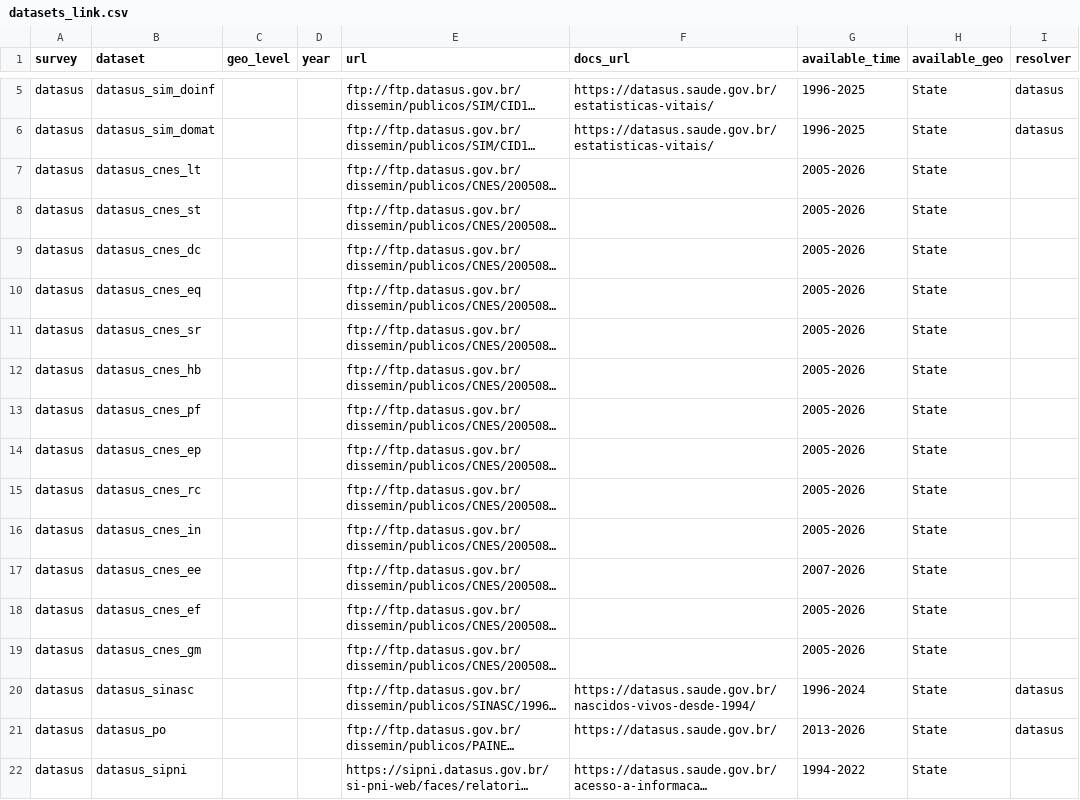
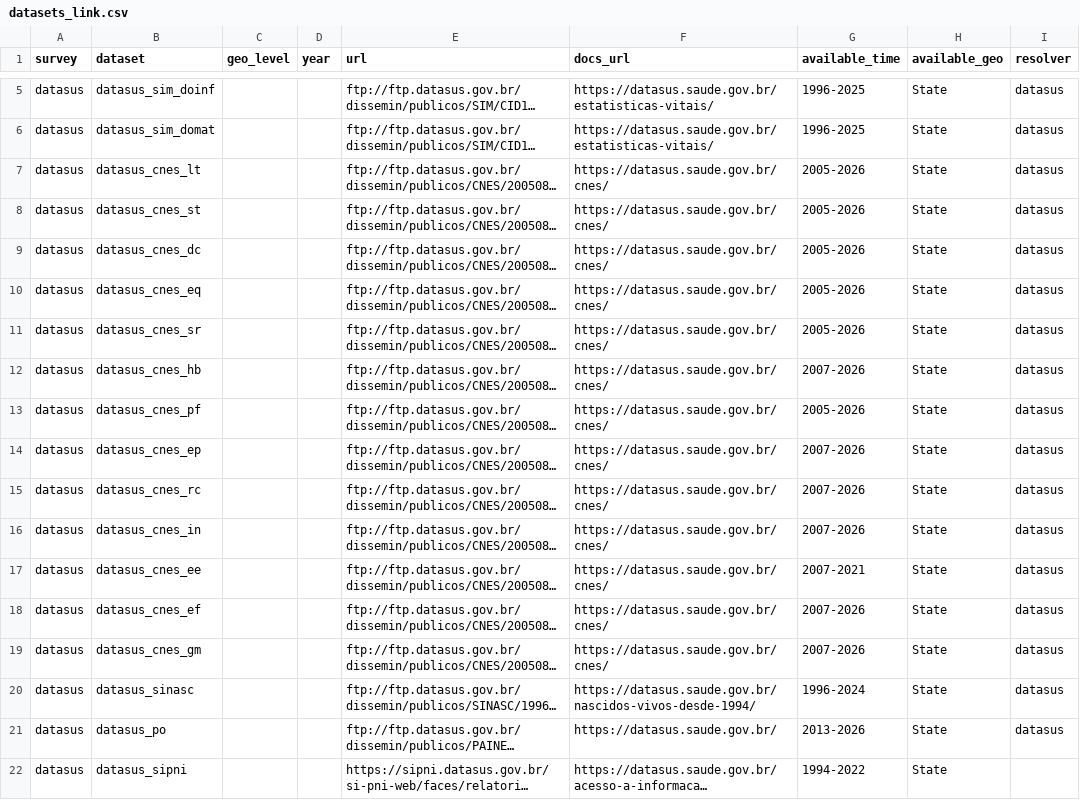
Before and after one commit to datazoompuc/datazoom.saude, a CSV file: inst/extdata/manifest/v1/datasets_link.csv, drawn as a sheet; only a part is shown, gaps mark what is left out; long unchanged cells end in …; the diff covers the shown part only; the diff names each change by its address in the sheet, - before the commit and + after, or states it on an @@ line.

Commit message:
Onboard CNES, SIHSUS and SIASUS datasets into resolve_datasus
- Expand resolve_datasus() to cover all 13 CNES bases, 4 SIHSUS bases, and 12 SIASUS bases
- Update manifest CSV with empirical available_time and docs_url
- Annotate fragile filename slicing and parsing assumptions across R/hospital_beds.R, R/hospital_admissions.R, and R/outpatient_procedures.R
- Update test-datasets_link documented deltas and test-fragility-notes coverage

```diff
--- a/inst/extdata/manifest/v1/datasets_link.csv
+++ b/inst/extdata/manifest/v1/datasets_link.csv
-F7:F19 (docs_url): (empty)
+F7:F19 (docs_url): https://datasus.saude.gov.br/cnes/
-I7:I19 (resolver): (empty)
+I7:I19 (resolver): datasus
-G12 (available_time): 2005-2026
+G12 (available_time): 2007-2026
-G14:G16 (available_time): 2005-2026
+G14:G16 (available_time): 2007-2026
-G17 (available_time): 2007-2026
+G17 (available_time): 2007-2021
-G18:G19 (available_time): 2005-2026
+G18:G19 (available_time): 2007-2026
```
Also changed, not shown: 42 edited cells elsewhere in this file, 6 other files.
